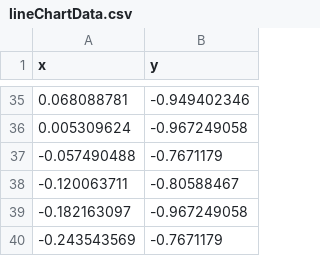
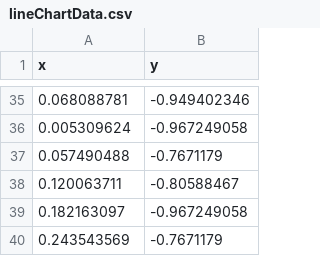
Before and after one commit to abieriver9/testfiles, a CSV file: lineChartData.csv, drawn as a sheet; only a part is shown, gaps mark what is left out.

Commit message:
remove x neg

```diff
--- a/lineChartData.csv
+++ b/lineChartData.csv
@@ -36,5 +36,5 @@ x,y
 0.005309624,-0.967249058
--0.057490488,-0.7671179
--0.120063711,-0.80588467
--0.182163097,-0.967249058
--0.243543569,-0.7671179
+0.057490488,-0.7671179
+0.120063711,-0.80588467
+0.182163097,-0.967249058
+0.243543569,-0.7671179
```
